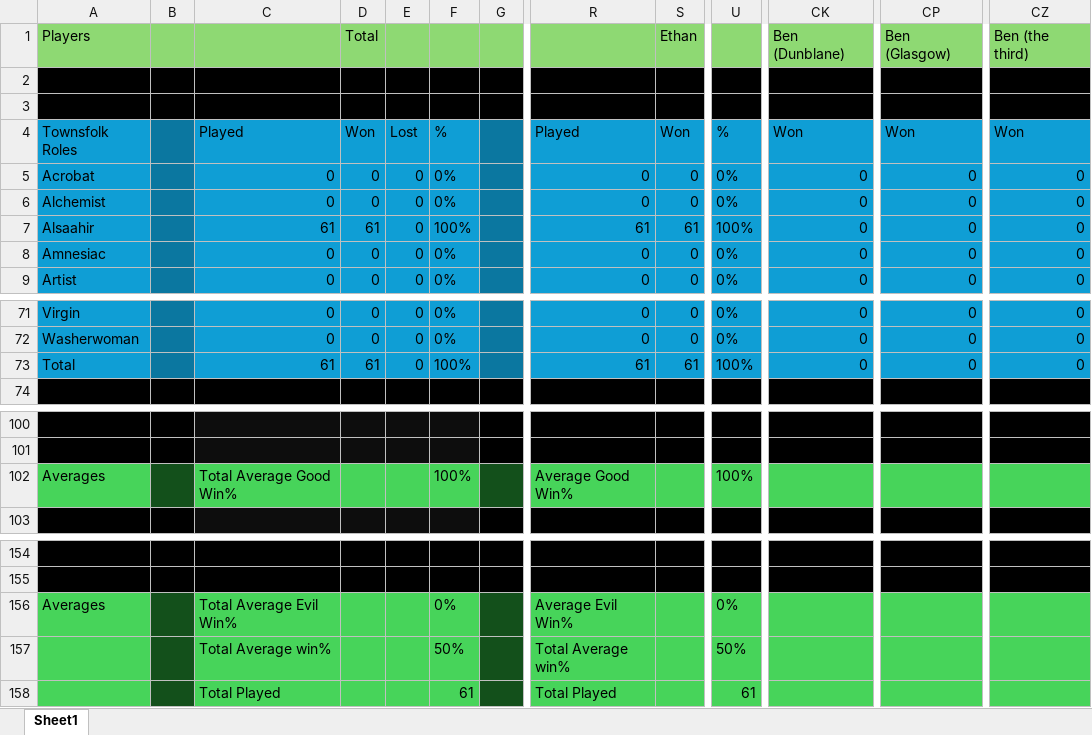
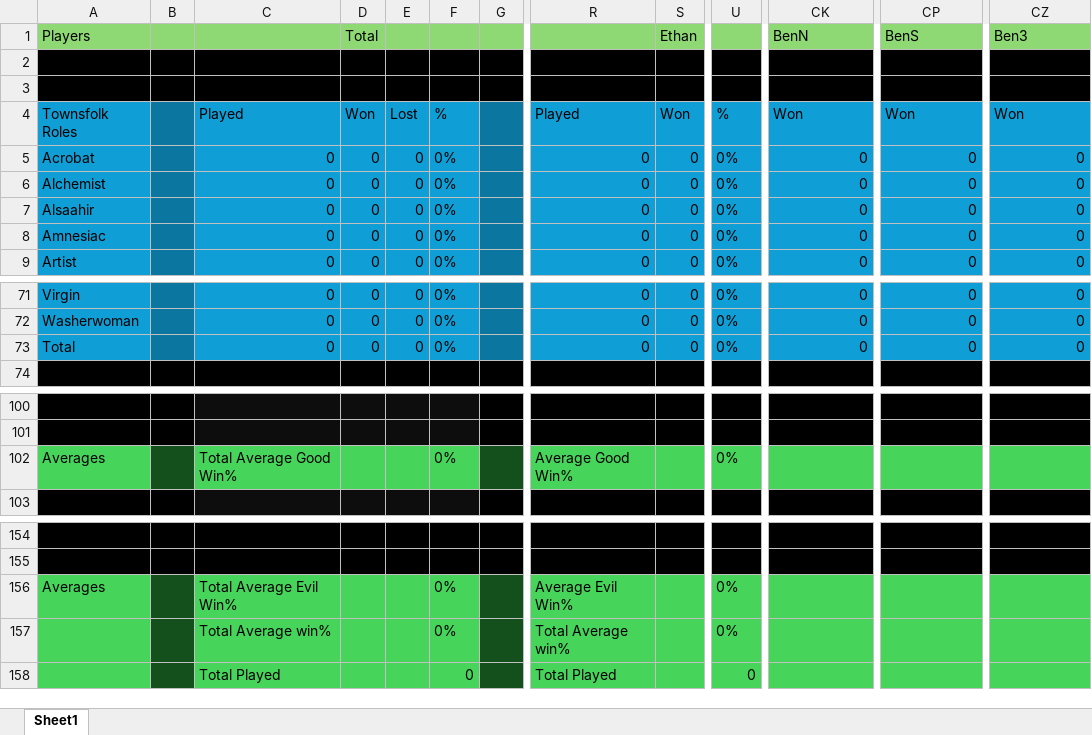
Before and after one commit to Lewis-Alexander/BotC-GroupTracker, an Excel workbook: BotC-Stats.xlsx, sheet Sheet1, drawn as a sheet; only a part is shown, gaps mark what is left out; values as stored, in another font and other column widths than the file's, no borders; the diff names each change by its address in the sheet, - before the commit and + after, or states it on an @@ line.

```diff
--- a/BotC-Stats.xlsx (sheet Sheet1)
+++ b/BotC-Stats.xlsx (sheet Sheet1)
-CK1: Ben (Dunblane)
+CK1: BenN
-CP1: Ben (Glasgow)
+CP1: BenS
-CZ1: Ben (the third)
+CZ1: Ben3
-C7: 61
+C7: 0
-D7: 61
+D7: 0
-F7: 100%
+F7: 0%
-R7: 61
+R7: 0
-S7: 61
+S7: 0
-U7: 100%
+U7: 0%
-C73: 61
+C73: 0
-D73: 61
+D73: 0
-F73: 100%
+F73: 0%
-R73: 61
+R73: 0
-S73: 61
+S73: 0
-U73: 100%
+U73: 0%
-F102: 100%
+F102: 0%
-U102: 100%
+U102: 0%
-F157: 50%
+F157: 0%
-U157: 50%
+U157: 0%
-F158: 61
+F158: 0
-U158: 61
+U158: 0
```
Also changed, not shown: 1 other file.
